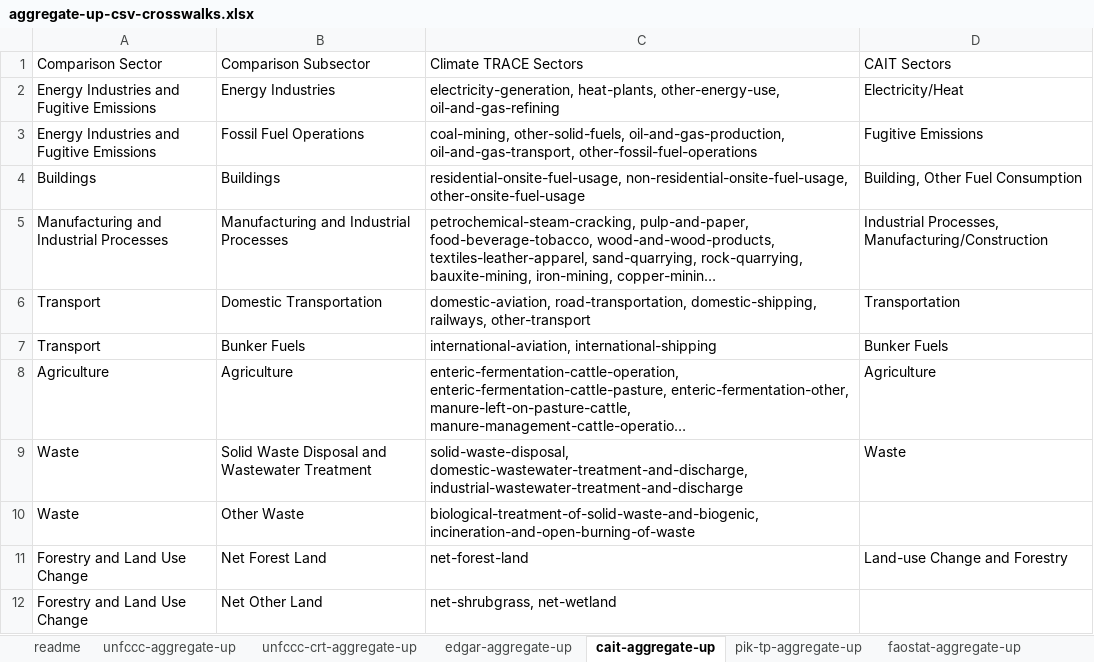
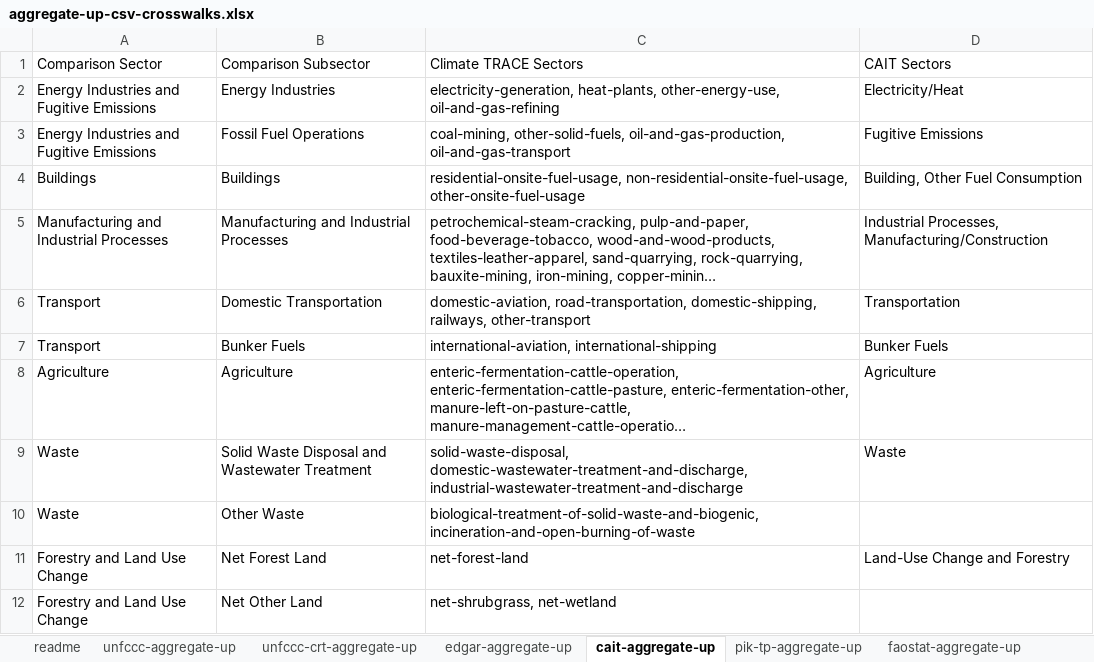
Before and after one commit to climatetracecoalition/climate-trace-tools, an Excel workbook: climate_trace_tools/compare/aggregate_up/files/aggregate-up-csv-crosswalks.xlsx, sheet cait-aggregate-up, drawn as a sheet; long unchanged cells end in …; values as stored, in another font and other column widths than the file's, no borders; charts and pictures not drawn; the diff names each change by its address in the sheet, - before the commit and + after, or states it on an @@ line.

```diff
--- a/climate_trace_tools/compare/aggregate_up/files/aggregate-up-csv-crosswalks.xlsx (sheet cait-aggregate-up)
+++ b/climate_trace_tools/compare/aggregate_up/files/aggregate-up-csv-crosswalks.xlsx (sheet cait-aggregate-up)
-C3 (Climate TRACE Sectors): …other-solid-fuels, oil-and-gas-production, oil-and-gas-transport, other-fossil-fuel-operations
+C3 (Climate TRACE Sectors): …other-solid-fuels, oil-and-gas-production, oil-and-gas-transport
-D11 (CAIT Sectors): Land-use Change and Forestry
+D11 (CAIT Sectors): Land-Use Change and Forestry
```
Also changed, not shown: sheet pik-tp-aggregate-up, sheet ceds-aggregate-up, sheet unfccc-crt-aggregate-up, sheet gcp-aggregate-up, sheet faostat-aggregate-up, sheet carbon-monitor-aggregate-up, 2 more sheets, formulas that keep their value, 5 other files.
